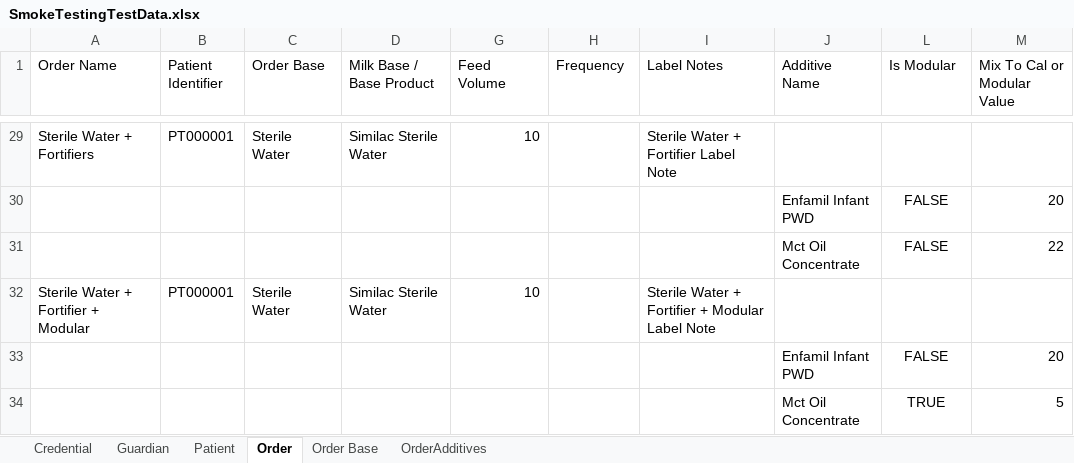
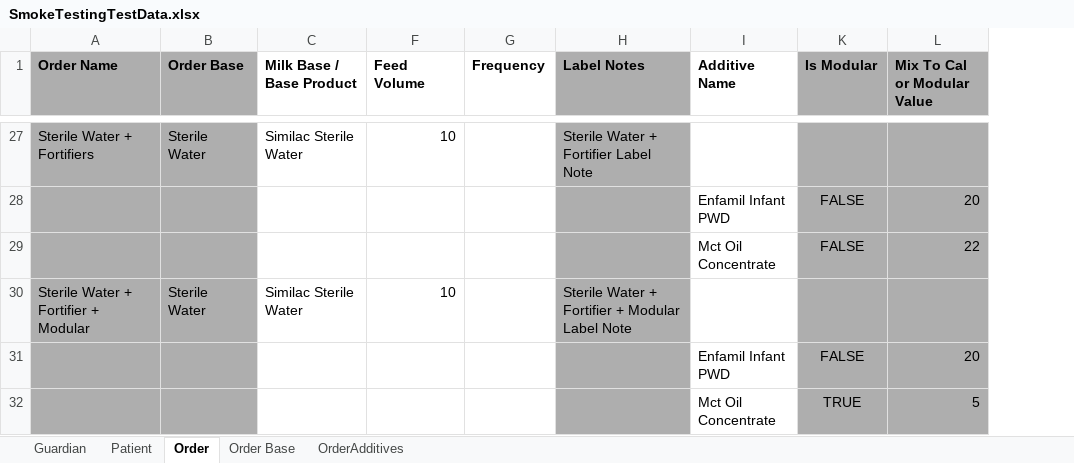
Before and after one commit to TMS-Technical-Specialist/TMNP-Smoke-Testing-Automation, an Excel workbook: Assets/Excel/SmokeTestingTestData.xlsx, sheet Order, drawn as a sheet; only a part is shown, gaps mark what is left out; values as stored, in another font and other column widths than the file's, no borders; conditional formats not drawn; removed rows and columns are numbered as before the commit, all else as after; the diff covers the shown part only; the diff names each change by its address in the sheet, - before the commit and + after, or states it on an @@ line.

```diff
--- a/Assets/Excel/SmokeTestingTestData.xlsx (sheet Order)
+++ b/Assets/Excel/SmokeTestingTestData.xlsx (sheet Order)
-sheet tab: Credential
-column B (Patient Identifier), rows 29-32: PT000001 |  |  | PT000001
@@ A1 fill: none → #AEAEAE, bold: off → on @@
-B1 fill: none
+B1 fill: #AEAEAE
-B1:C1 bold: off
+B1:C1 bold: on
-F1:I1 bold: off
+F1:I1 bold: on
-H1 fill: none
+H1 fill: #AEAEAE
@@ K1:L1 fill: none → #AEAEAE, bold: off → on @@
-A27:A32 fill: none
+A27:A32 fill: #AEAEAE
-B27:B32 fill: none
+B27:B32 fill: #AEAEAE
-H27:H32 fill: none
+H27:H32 fill: #AEAEAE
-K27:L32 fill: none
+K27:L32 fill: #AEAEAE
```
Also changed, not shown: 2 removed rows and cell formats elsewhere in this sheet, sheet Order Base, sheet OrderAdditives, formulas that keep their value, Assets/Excel/SmokeTestScenariosAndResults.xlsx, 1 other file.
